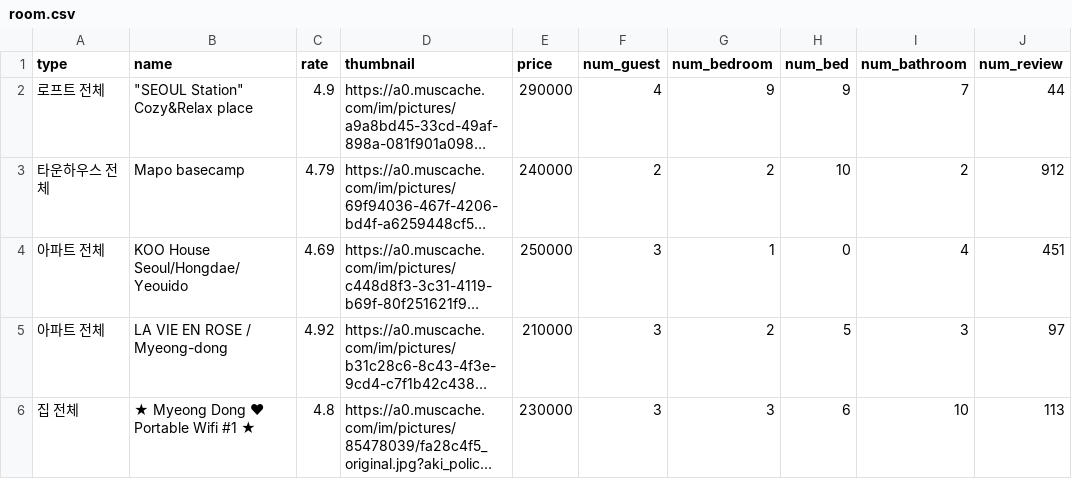
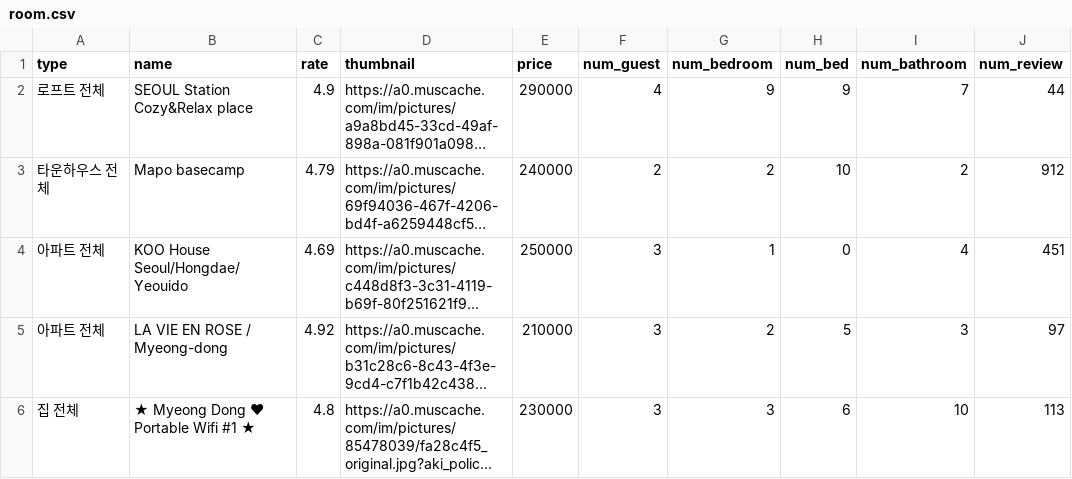
Before and after one commit to rheehot/membership_airbnb, a CSV file: server/utils/room.csv, drawn as a sheet; only a part is shown; long unchanged cells end in …; the diff covers the shown part only; the diff names each change by its address in the sheet, - before the commit and + after, or states it on an @@ line.

```diff
--- a/server/utils/room.csv
+++ b/server/utils/room.csv
-B2 (name): "SEOUL Station" Cozy&Relax place
+B2 (name): SEOUL Station Cozy&Relax place
```
Also changed, not shown: 11 edited cells elsewhere in this file, 1 other file.
